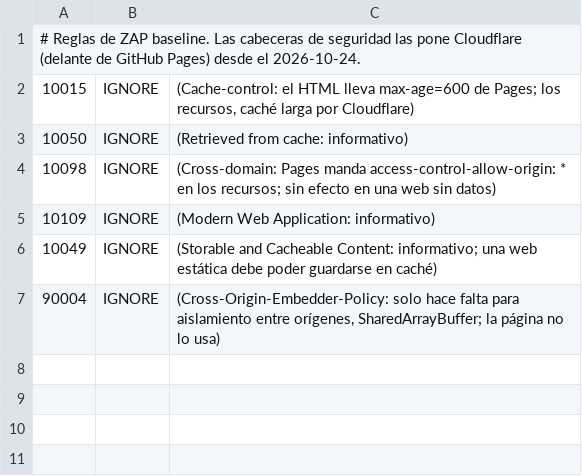
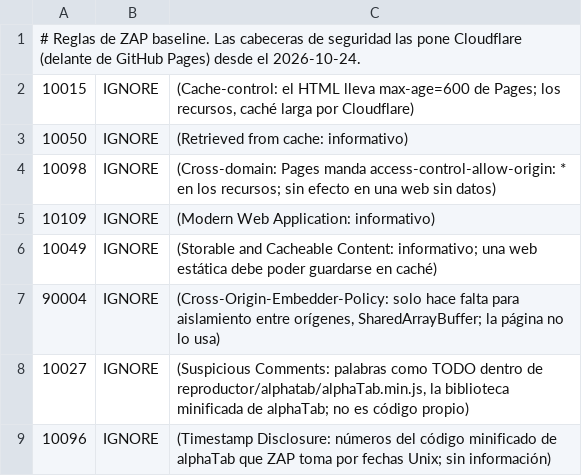
Before and after one commit to ramiroandrescruz/mastil, a TSV file: .zap-rules.tsv, drawn as a sheet; the diff names each change by its address in the sheet, - before the commit and + after, or states it on an @@ line.

```diff
--- a/.zap-rules.tsv
+++ b/.zap-rules.tsv
+row 8: 10027 | IGNORE | (Suspicious Comments: palabras como TODO dentro de reproductor/alphatab/alphaTab.min.js, la biblioteca minificada de alphaTab; no es código propio)
+row 9: 10096 | IGNORE | (Timestamp Disclosure: números del código minificado de alphaTab que ZAP toma por fechas Unix; sin información)
```
